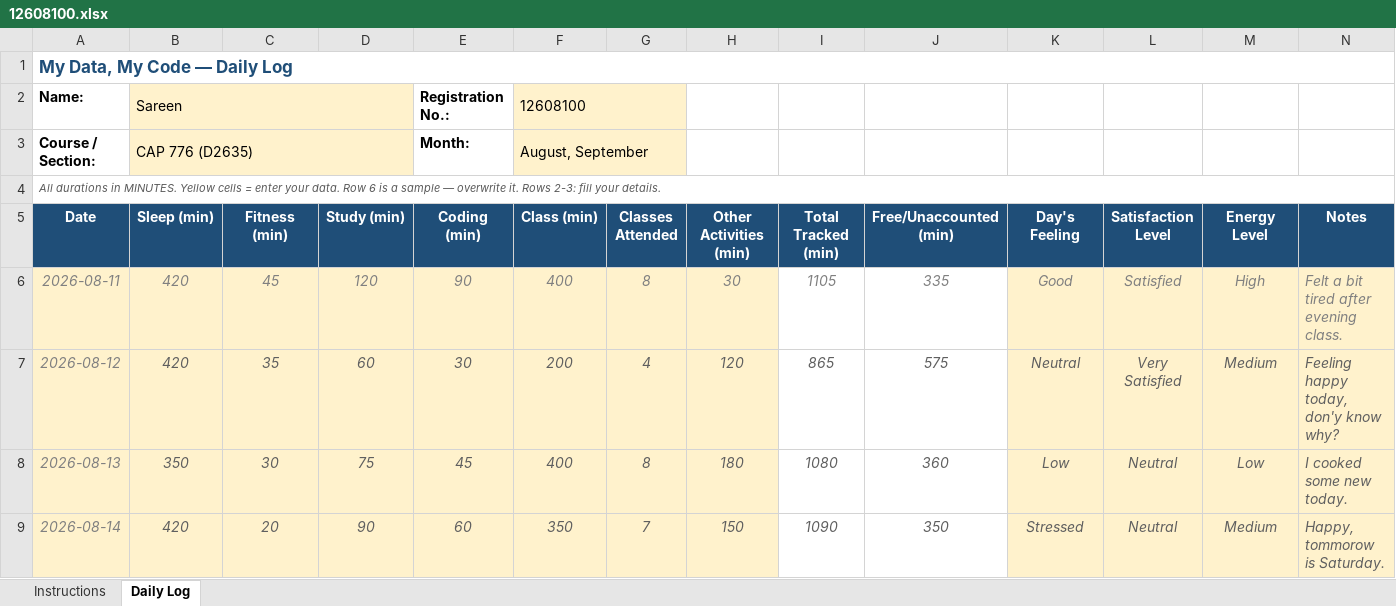
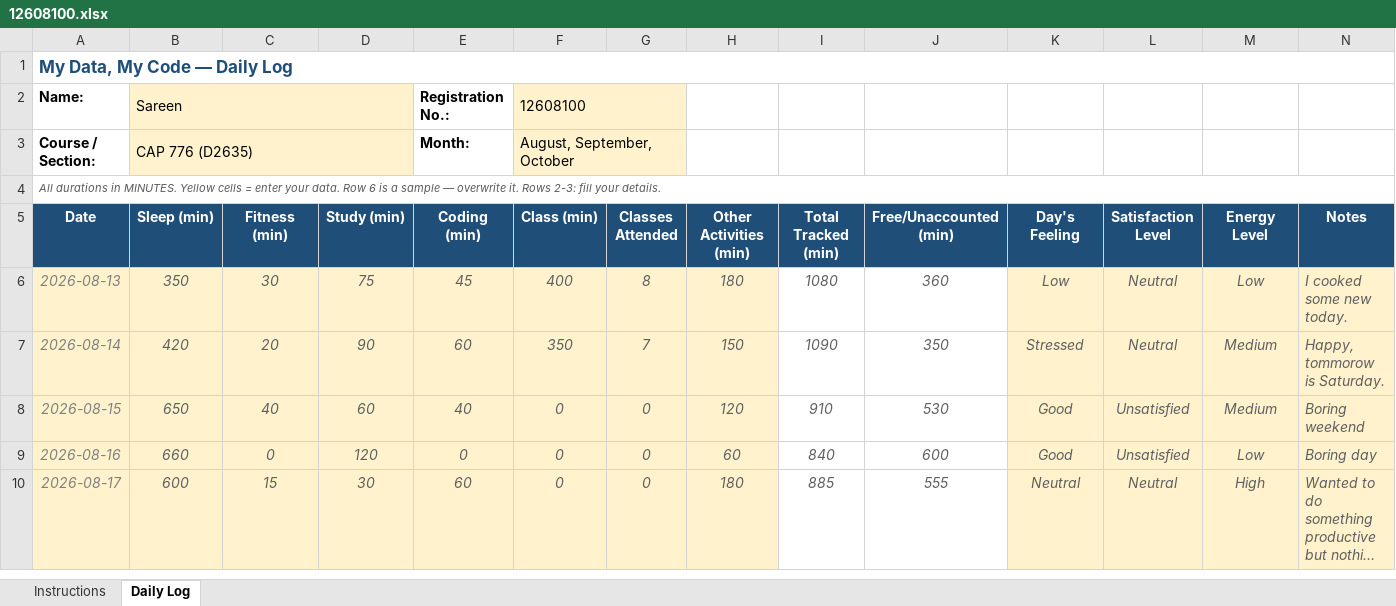
Before and after one commit to sareen-nandal04/CAP776, an Excel workbook: 12608100.xlsx, sheet Daily Log, drawn as a sheet; only a part is shown; the shorter side is filled out with more unchanged rows; long unchanged cells end in …; values as stored, in another font and other column widths than the file's, no borders; conditional formats not drawn; removed rows and columns are numbered as before the commit, all else as after; the diff covers the shown part only; the diff names each change by its address in the sheet, - before the commit and + after, or states it on an @@ line.

Commit message:
updated

```diff
--- a/12608100.xlsx (sheet Daily Log)
+++ b/12608100.xlsx (sheet Daily Log)
-F3 (Class (min)): August, September
+F3 (Class (min)): August, September, October
-row 6: 2026-08-11 | 420 | 45 | 120 | 90 | 400 | 8 | 30 | 1105 | 335 | Good | Satisfied | High | Felt a bit tired after evening class.
-row 7: 2026-08-12 | 420 | 35 | 60 | 30 | 200 | 4 | 120 | 865 | 575 | Neutral | Very Satisfied | Medium | Feeling happy today, don'y know why?
```
Also changed, not shown: 57 added rows and 12 edited cells elsewhere in this sheet, formulas that keep their value.
